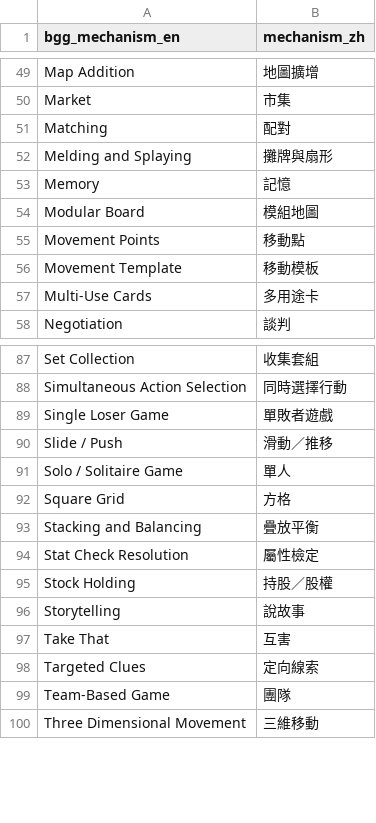
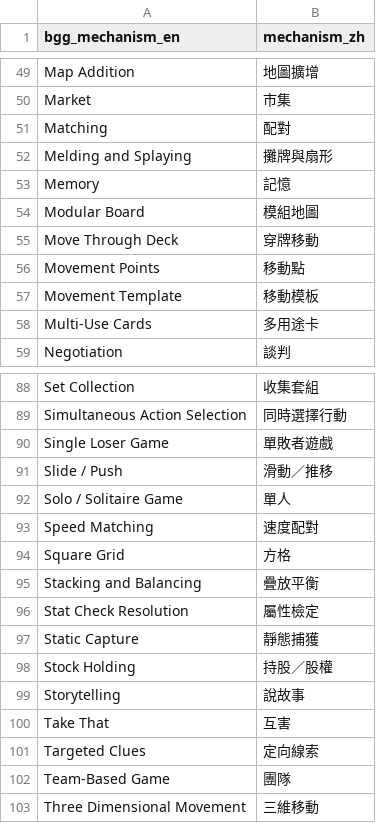
Before and after one commit to TELIFUJ/game-guide-site, a CSV file: data/mechanism_map_candidates.csv, drawn as a sheet; only a part is shown, gaps mark what is left out.

```diff
--- a/data/mechanism_map_candidates.csv
+++ b/data/mechanism_map_candidates.csv
@@ -54,2 +54,3 @@ Memory,記憶
 Modular Board,模組地圖
+Move Through Deck,穿牌移動
 Movement Points,移動點
@@ -91,2 +92,3 @@ Slide / Push,滑動／推移
 Solo / Solitaire Game,單人
+Speed Matching,速度配對
 Square Grid,方格
@@ -94,2 +96,3 @@ Stacking and Balancing,疊放平衡
 Stat Check Resolution,屬性檢定
+Static Capture,靜態捕獲
 Stock Holding,持股／股權
```
Also changed, not shown: 9 other files.
